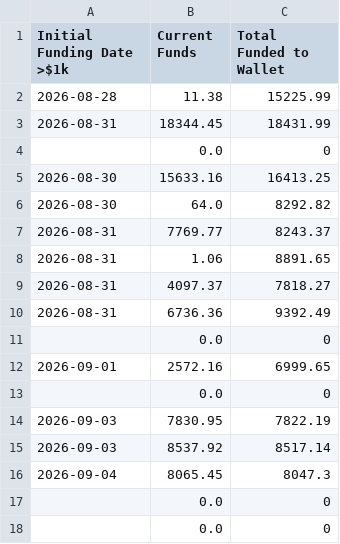
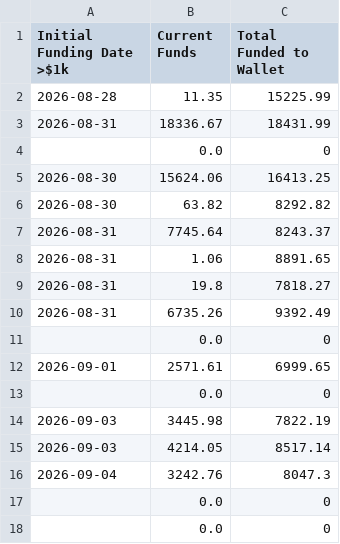
Before and after one commit to pmaster/CryptoAddressBalanceQuerier, a CSV file: batch/output/ucf_sp4_9_25_clean.csv, drawn as a sheet.

```diff
--- a/batch/output/ucf_sp4_9_25_clean.csv
+++ b/batch/output/ucf_sp4_9_25_clean.csv
@@ -1,17 +1,17 @@
 Initial Funding Date >$1k,Current Funds,Total Funded to Wallet
-2026-08-28,11.38,15225.99
-2026-08-31,18344.45,18431.99
+2026-08-28,11.35,15225.99
+2026-08-31,18336.67,18431.99
 ,0.0,0
-2026-08-30,15633.16,16413.25
-2026-08-30,64.0,8292.82
-2026-08-31,7769.77,8243.37
+2026-08-30,15624.06,16413.25
+2026-08-30,63.82,8292.82
+2026-08-31,7745.64,8243.37
 2026-08-31,1.06,8891.65
-2026-08-31,4097.37,7818.27
-2026-08-31,6736.36,9392.49
+2026-08-31,19.8,7818.27
+2026-08-31,6735.26,9392.49
 ,0.0,0
-2026-09-01,2572.16,6999.65
+2026-09-01,2571.61,6999.65
 ,0.0,0
-2026-09-03,7830.95,7822.19
-2026-09-03,8537.92,8517.14
-2026-09-04,8065.45,8047.3
+2026-09-03,3445.98,7822.19
+2026-09-03,4214.05,8517.14
+2026-09-04,3242.76,8047.3
 ,0.0,0
```
Also changed, not shown: batch/output/ucf10_balances.csv, batch/output/ucf925_balances.csv, 9 other files.
